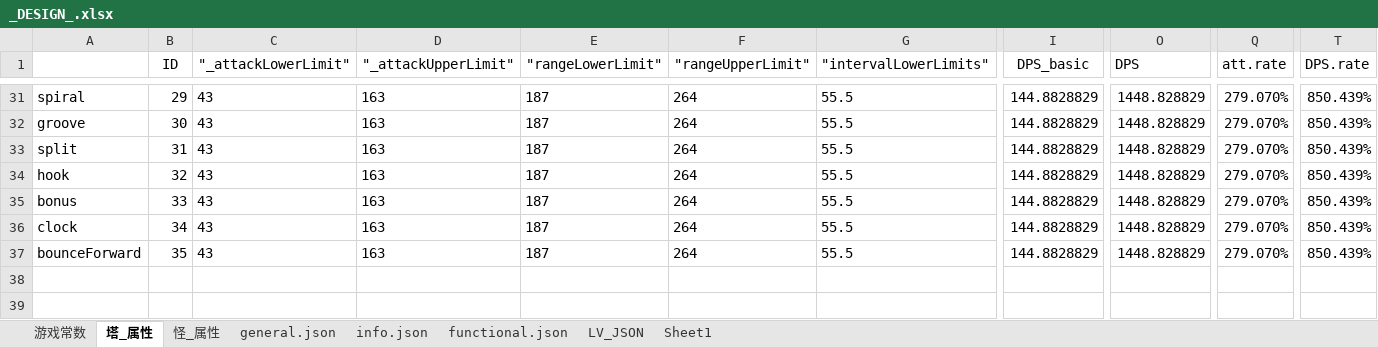
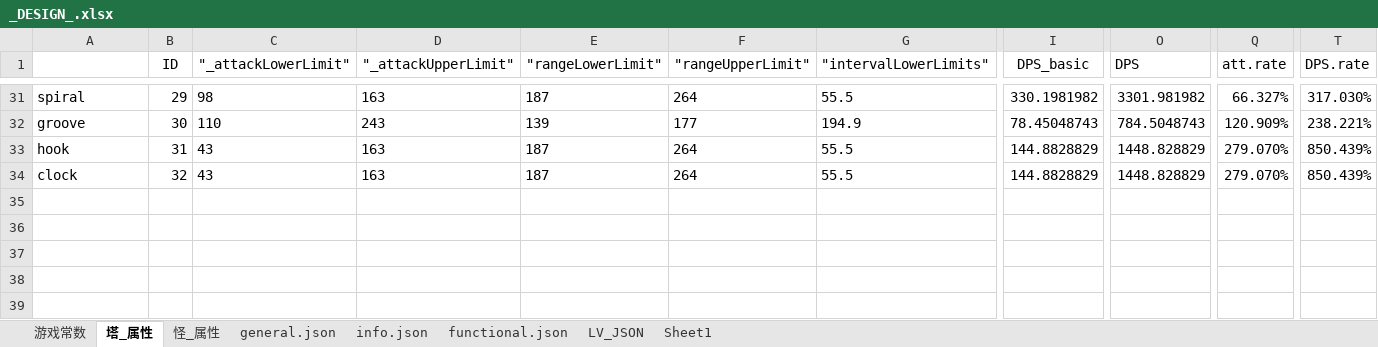
Before and after one commit to Crasader/ColorDefence, an Excel workbook: _DESIGN_.xlsx, sheet 塔_属性, drawn as a sheet; only a part is shown, gaps mark what is left out; the shorter side is filled out with more unchanged rows; values as stored, in another font and other column widths than the file's, no borders; conditional formats not drawn; removed rows and columns are numbered as before the commit, all else as after; rows hold the shown columns only; the diff covers the shown part only; the diff names each change by its address in the sheet, - before the commit and + after, or states it on an @@ line.

```diff
--- a/_DESIGN_.xlsx (sheet 塔_属性)
+++ b/_DESIGN_.xlsx (sheet 塔_属性)
-C31 ("_attackLowerLimit"): 43
+C31 ("_attackLowerLimit"): 98
-I31 (DPS_basic): 144.8828829
+I31 (DPS_basic): 330.1981982
-O31 (DPS): 1448.828829
+O31 (DPS): 3301.981982
-Q31 (att.rate): 279.070%
+Q31 (att.rate): 66.327%
-T31 (DPS.rate): 850.439%
+T31 (DPS.rate): 317.030%
-C32 ("_attackLowerLimit"): 43
+C32 ("_attackLowerLimit"): 110
-D32 ("_attackUpperLimit"): 163
+D32 ("_attackUpperLimit"): 243
-E32 ("rangeLowerLimit"): 187
+E32 ("rangeLowerLimit"): 139
-F32 ("rangeUpperLimit"): 264
+F32 ("rangeUpperLimit"): 177
-G32 ("intervalLowerLimits"): 55.5
+G32 ("intervalLowerLimits"): 194.9
-I32 (DPS_basic): 144.8828829
+I32 (DPS_basic): 78.45048743
-O32 (DPS): 1448.828829
+O32 (DPS): 784.5048743
-Q32 (att.rate): 279.070%
+Q32 (att.rate): 120.909%
-T32 (DPS.rate): 850.439%
+T32 (DPS.rate): 238.221%
-row 33: split | 31 | 43 | 163 | 187 | 264 | 55.5 | 144.8828829 | 1448.828829 | 279.070% | 850.439%
-B33 (ID): 32
+B33 (ID): 31
-row 35: bonus | 33 | 43 | 163 | 187 | 264 | 55.5 | 144.8828829 | 1448.828829 | 279.070% | 850.439%
-B34 (ID): 34
+B34 (ID): 32
-row 37: bounceForward | 35 | 43 | 163 | 187 | 264 | 55.5 | 144.8828829 | 1448.828829 | 279.070% | 850.439%
```
Also changed, not shown: 36 edited cells elsewhere in this sheet, sheet general.json, formulas that keep their value, charts or pictures, 54 other files.
